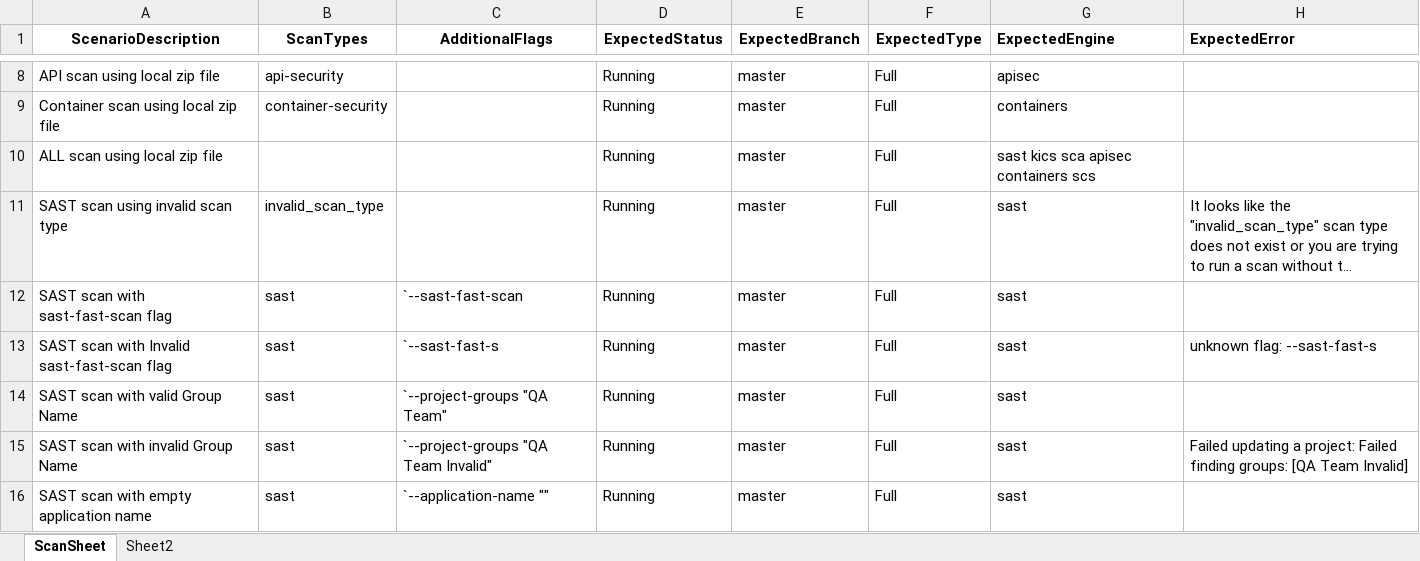
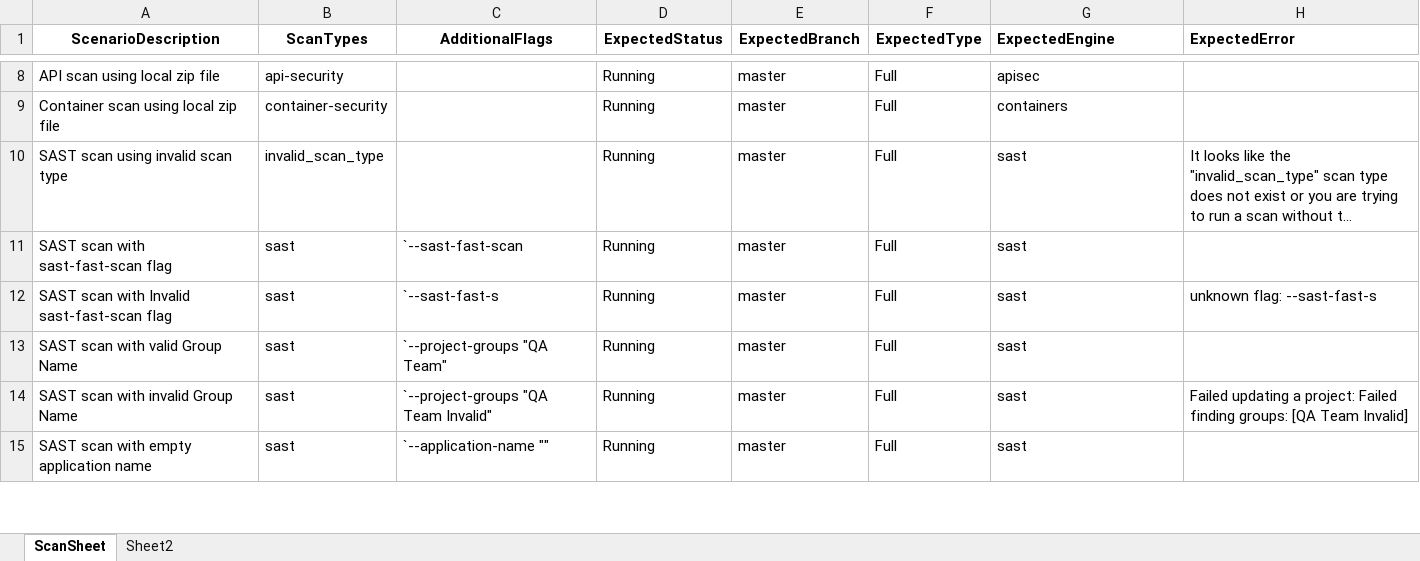
Before and after one commit to cx-shubham-singhal/AST_CLI_Automation, an Excel workbook: src/main/resources/ScanTestData.xlsx, sheet ScanSheet, drawn as a sheet; only a part is shown, gaps mark what is left out; long unchanged cells end in …; values as stored, in another font and other column widths than the file's, no borders; the diff names each change by its address in the sheet, - before the commit and + after, or states it on an @@ line.

```diff
--- a/src/main/resources/ScanTestData.xlsx (sheet ScanSheet)
+++ b/src/main/resources/ScanTestData.xlsx (sheet ScanSheet)
-row 10: ALL scan using local zip file |  |  | Running | master | Full | sast kics sca apisec containers scs
```
Also changed, not shown: 1 other file.
